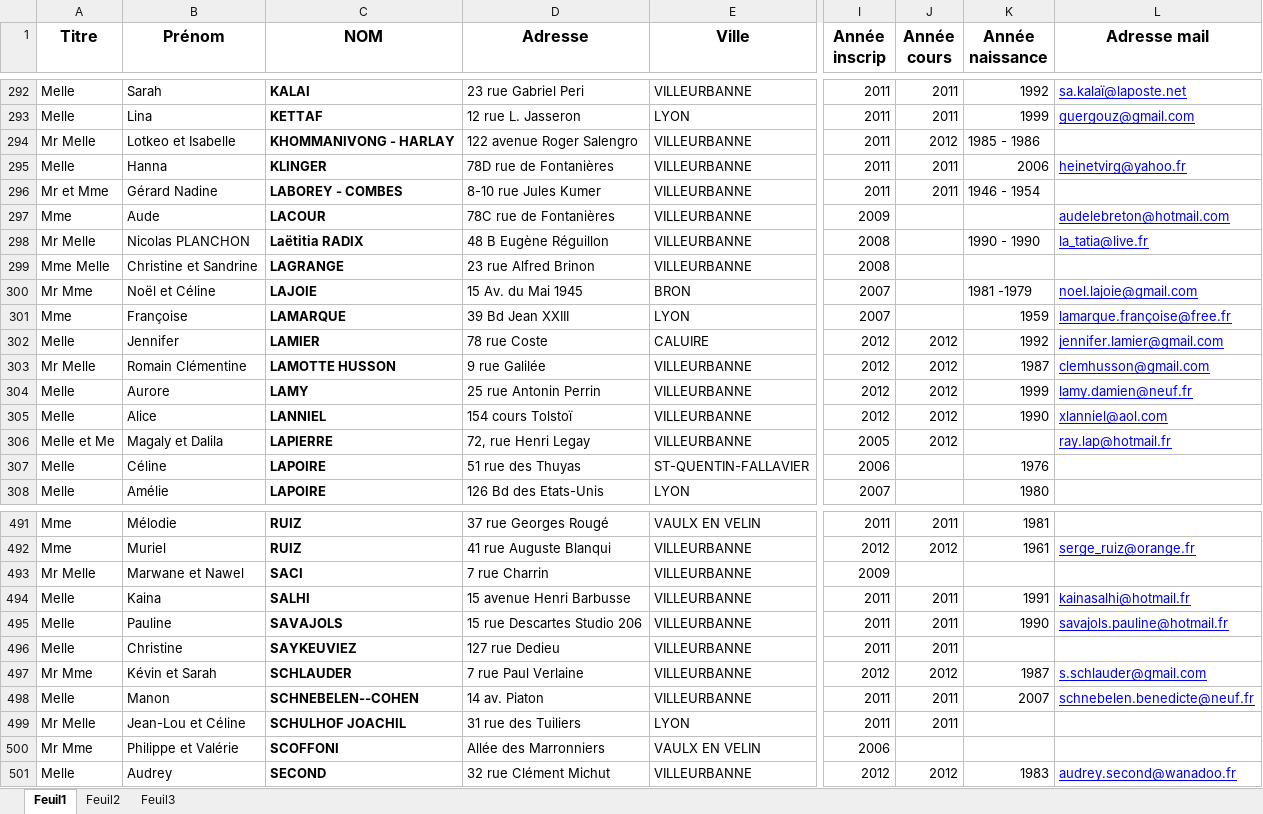
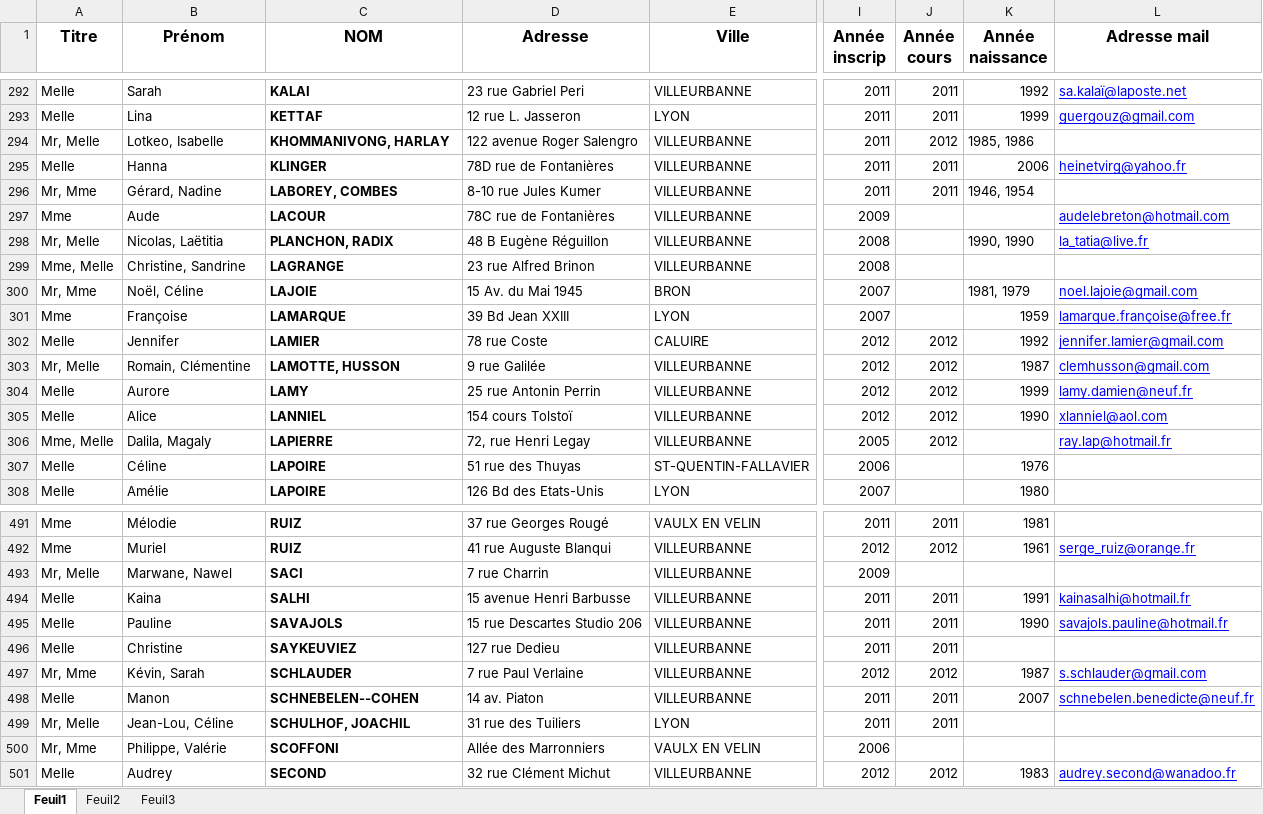
Before and after one commit to feugy/dancerm, an Excel workbook: analysis/fichier 1 (bons amis).xlsx, sheet Feuil1, drawn as a sheet; only a part is shown, gaps mark what is left out; values as stored, in another font and other column widths than the file's, no borders; the diff covers the shown part only; the diff names each change by its address in the sheet, - before the commit and + after, or states it on an @@ line.

```diff
--- a/analysis/fichier 1 (bons amis).xlsx (sheet Feuil1)
+++ b/analysis/fichier 1 (bons amis).xlsx (sheet Feuil1)
-A294 (Titre): Mr Melle
+A294 (Titre): Mr, Melle
-B294 (Prénom): Lotkeo et Isabelle
+B294 (Prénom): Lotkeo, Isabelle
-C294 (NOM): KHOMMANIVONG - HARLAY
+C294 (NOM): KHOMMANIVONG, HARLAY
-K294 (Année naissance): 1985 - 1986
+K294 (Année naissance): 1985, 1986
-A296 (Titre): Mr et Mme
+A296 (Titre): Mr, Mme
-B296 (Prénom): Gérard Nadine
+B296 (Prénom): Gérard, Nadine
-C296 (NOM): LABOREY - COMBES
+C296 (NOM): LABOREY, COMBES
-K296 (Année naissance): 1946 - 1954
+K296 (Année naissance): 1946, 1954
-A298 (Titre): Mr Melle
+A298 (Titre): Mr, Melle
-B298 (Prénom): Nicolas PLANCHON
+B298 (Prénom): Nicolas, Laëtitia
-C298 (NOM): Laëtitia RADIX
+C298 (NOM): PLANCHON, RADIX
-K298 (Année naissance): 1990 - 1990
+K298 (Année naissance): 1990, 1990
-A299 (Titre): Mme Melle
+A299 (Titre): Mme, Melle
-B299 (Prénom): Christine et Sandrine
+B299 (Prénom): Christine, Sandrine
-A300 (Titre): Mr Mme
+A300 (Titre): Mr, Mme
-B300 (Prénom): Noël et Céline
+B300 (Prénom): Noël, Céline
-K300 (Année naissance): 1981 -1979
+K300 (Année naissance): 1981, 1979
-A303 (Titre): Mr Melle
+A303 (Titre): Mr, Melle
-B303 (Prénom): Romain Clémentine
+B303 (Prénom): Romain, Clémentine
-C303 (NOM): LAMOTTE HUSSON
+C303 (NOM): LAMOTTE, HUSSON
-A306 (Titre): Melle et Me
+A306 (Titre): Mme, Melle
-B306 (Prénom): Magaly et Dalila
+B306 (Prénom): Dalila, Magaly
-A493 (Titre): Mr Melle
+A493 (Titre): Mr, Melle
-B493 (Prénom): Marwane et Nawel
+B493 (Prénom): Marwane, Nawel
-A497 (Titre): Mr Mme
+A497 (Titre): Mr, Mme
-B497 (Prénom): Kévin et Sarah
+B497 (Prénom): Kévin, Sarah
-A499 (Titre): Mr Melle
+A499 (Titre): Mr, Melle
-B499 (Prénom): Jean-Lou et Céline
+B499 (Prénom): Jean-Lou, Céline
-C499 (NOM): SCHULHOF JOACHIL
+C499 (NOM): SCHULHOF, JOACHIL
-A500 (Titre): Mr Mme
+A500 (Titre): Mr, Mme
-B500 (Prénom): Philippe et Valérie
+B500 (Prénom): Philippe, Valérie
```
Also changed, not shown: 285 edited cells elsewhere in this sheet, analysis/fichier 2 (gratte-ciel).xlsx, 5 other files.
